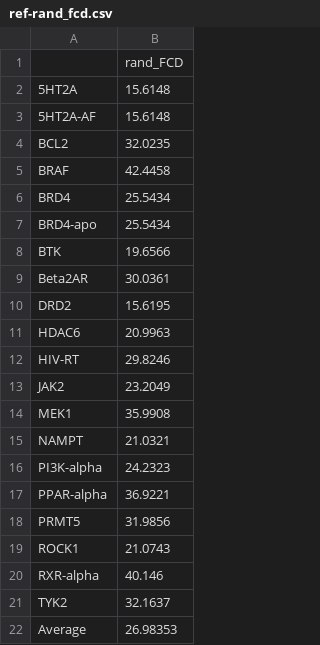
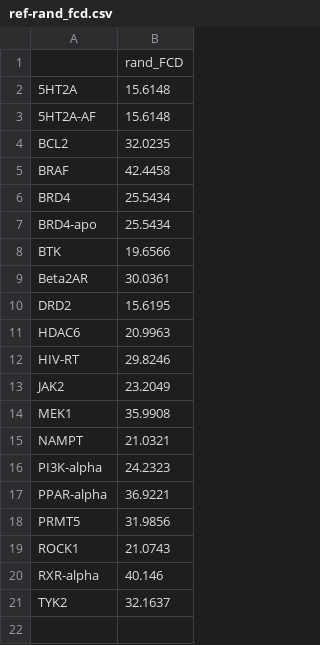
Before and after one commit to sorui-qin/TarPass, a CSV file: data/ref-rand_fcd.csv, drawn as a sheet; the diff names each change by its address in the sheet, - before the commit and + after, or states it on an @@ line.

```diff
--- a/data/ref-rand_fcd.csv
+++ b/data/ref-rand_fcd.csv
-row 22: Average | 26.98353
```
Also changed, not shown: 3 other files.
